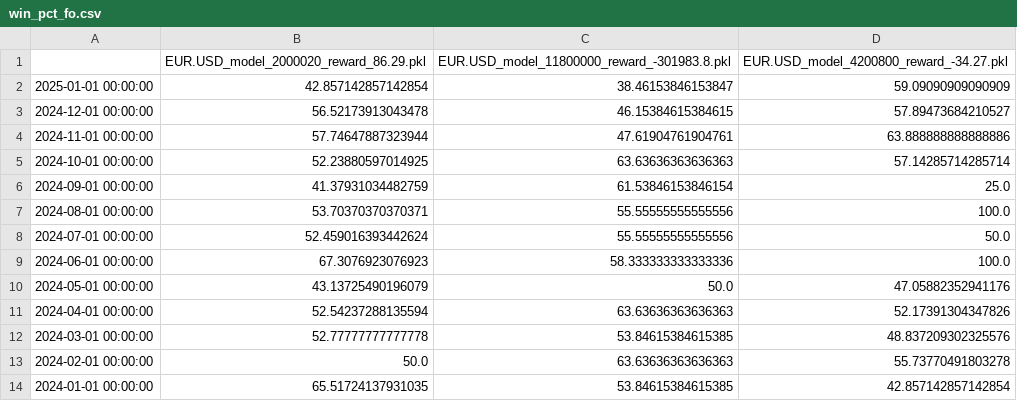
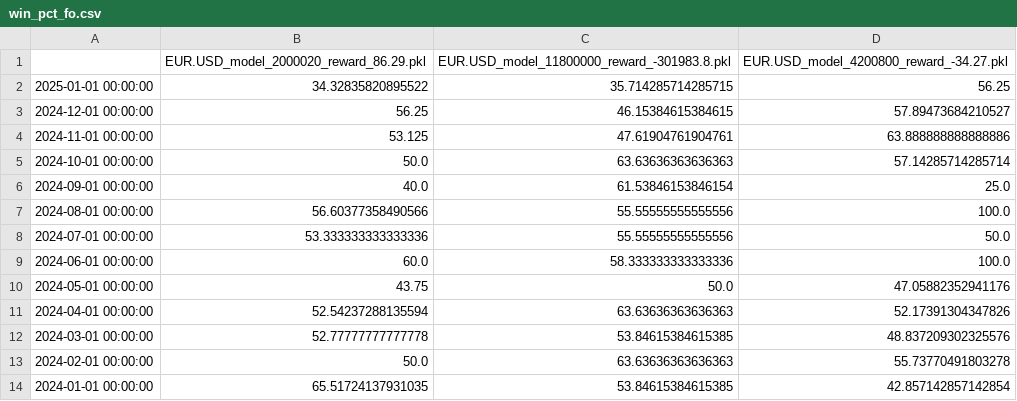
Before and after one commit to speedlab1/speedlab_monitoring, a CSV file: src/data/win_pct_fo.csv, drawn as a sheet; only a part is shown.

```diff
--- a/src/data/win_pct_fo.csv
+++ b/src/data/win_pct_fo.csv
@@ -1,11 +1,11 @@
 ,EUR.USD_model_2000020_reward_86.29.pkl,EUR.USD_model_11800000_reward_-301983.8.pkl,EUR.USD_model_4200800_reward_-34.27.pkl
-2025-01-01 00:00:00,42.857142857142854,38.46153846153847,59.09090909090909
-2024-12-01 00:00:00,56.52173913043478,46.15384615384615,57.89473684210527
-2024-11-01 00:00:00,57.74647887323944,47.61904761904761,63.888888888888886
-2024-10-01 00:00:00,52.23880597014925,63.63636363636363,57.14285714285714
-2024-09-01 00:00:00,41.37931034482759,61.53846153846154,25.0
-2024-08-01 00:00:00,53.70370370370371,55.55555555555556,100.0
-2024-07-01 00:00:00,52.459016393442624,55.55555555555556,50.0
-2024-06-01 00:00:00,67.3076923076923,58.333333333333336,100.0
-2024-05-01 00:00:00,43.13725490196079,50.0,47.05882352941176
+2025-01-01 00:00:00,34.32835820895522,35.714285714285715,56.25
+2024-12-01 00:00:00,56.25,46.15384615384615,57.89473684210527
+2024-11-01 00:00:00,53.125,47.61904761904761,63.888888888888886
+2024-10-01 00:00:00,50.0,63.63636363636363,57.14285714285714
+2024-09-01 00:00:00,40.0,61.53846153846154,25.0
+2024-08-01 00:00:00,56.60377358490566,55.55555555555556,100.0
+2024-07-01 00:00:00,53.333333333333336,55.55555555555556,50.0
+2024-06-01 00:00:00,60.0,58.333333333333336,100.0
+2024-05-01 00:00:00,43.75,50.0,47.05882352941176
 2024-04-01 00:00:00,52.54237288135594,63.63636363636363,52.17391304347826
```
Also changed, not shown: src/data/current_sto_w.csv, src/data/summary_table_sto.csv, 22 other files.
